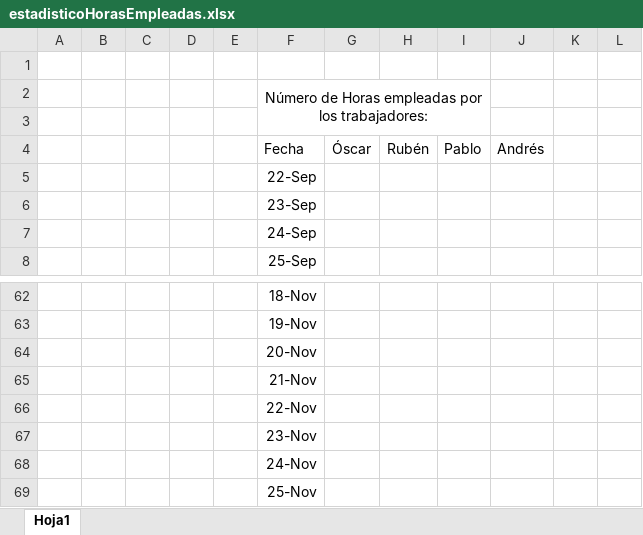
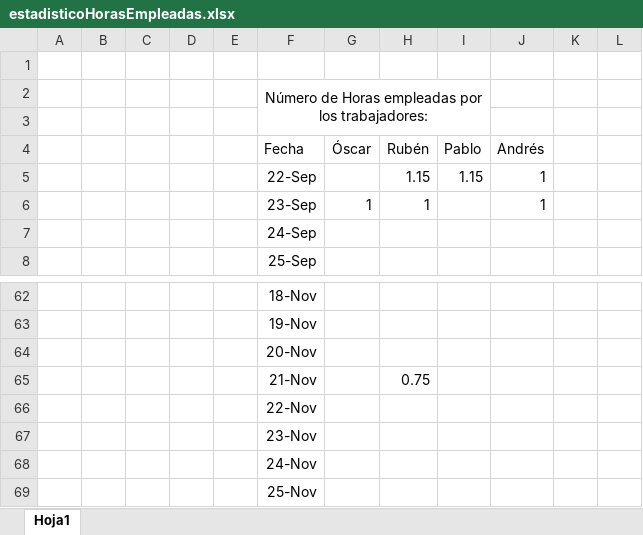
Before and after one commit to pvillacorta/TP1SE, an Excel workbook: 01 - Planificación del Trabajo/estadisticoHorasEmpleadas.xlsx, sheet Hoja1, drawn as a sheet; only a part is shown, gaps mark what is left out; values as stored, in another font and other column widths than the file's, no borders; charts and pictures not drawn; removed rows and columns are numbered as before the commit, all else as after; the diff covers the shown part only; the diff names each change by its address in the sheet, - before the commit and + after, or states it on an @@ line.

```diff
--- a/01 - Planificación del Trabajo/estadisticoHorasEmpleadas.xlsx (sheet Hoja1)
+++ b/01 - Planificación del Trabajo/estadisticoHorasEmpleadas.xlsx (sheet Hoja1)
-row 5:  |  |  |  |  | 22-Sep
-row 6:  |  |  |  |  | 23-Sep
+row 5:  |  |  |  |  | 22-Sep |  | 1.15 | 1.15 | 1
+row 6:  |  |  |  |  | 23-Sep | 1 | 1 |  | 1
-H65 (Rubén): (empty)
+H65 (Rubén): 0.75
```
Also changed, not shown: 21 added rows and 21 removed rows elsewhere in this sheet, charts or pictures, 28 other files.
